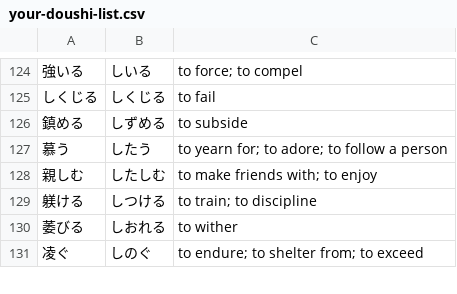
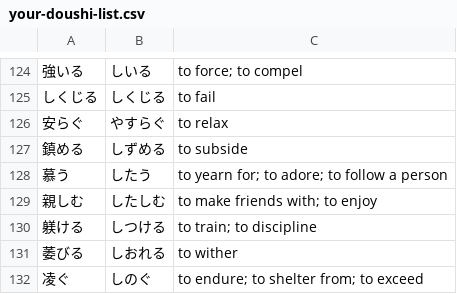
Before and after one commit to InDoMiNusRex8/indominusrex, a CSV file: your-doushi-list.csv, drawn as a sheet; only a part is shown, gaps mark what is left out.

Commit message:
Update your-doushi-list.csv

```diff
--- a/your-doushi-list.csv
+++ b/your-doushi-list.csv
@@ -125,2 +125,3 @@
 しくじる,しくじる,to fail
+安らぐ,やすらぐ,to relax
 鎮める,しずめる,to subside
```
